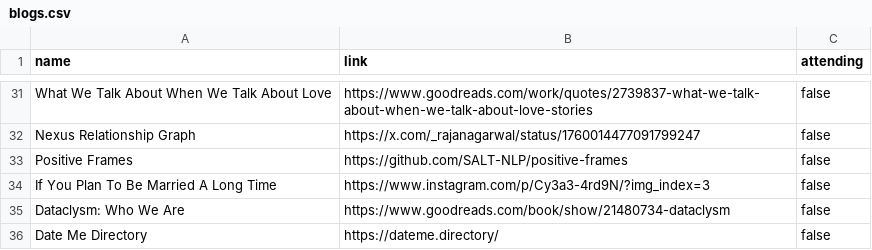
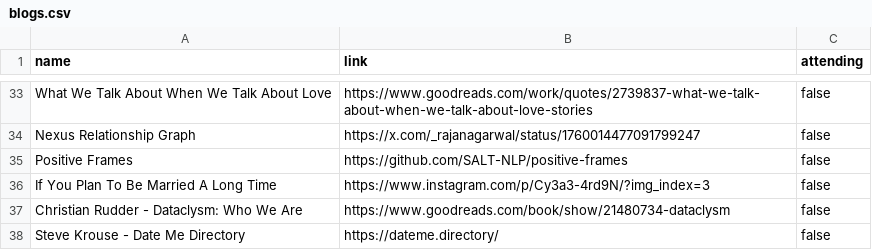
Before and after one commit to mathyouf/lovesymposium, a CSV file: blogs.csv, drawn as a sheet; only a part is shown, gaps mark what is left out; the diff covers the shown part only.

```diff
--- a/blogs.csv
+++ b/blogs.csv
@@ -34,3 +36,3 @@ Positive Frames, https://github.com/SALT-NLP/positive-frames, false
 If You Plan To Be Married A Long Time, https://www.instagram.com/p/Cy3a3-4rd9N/?img_index=3, false
-Dataclysm: Who We Are, https://www.goodreads.com/book/show/21480734-dataclysm, false
-Date Me Directory, https://dateme.directory/, false
+Christian Rudder - Dataclysm: Who We Are, https://www.goodreads.com/book/show/21480734-dataclysm, false
+Steve Krouse - Date Me Directory, https://dateme.directory/, false
```
Also changed, not shown: 2 added rows and 9 edited cells elsewhere in this file.
